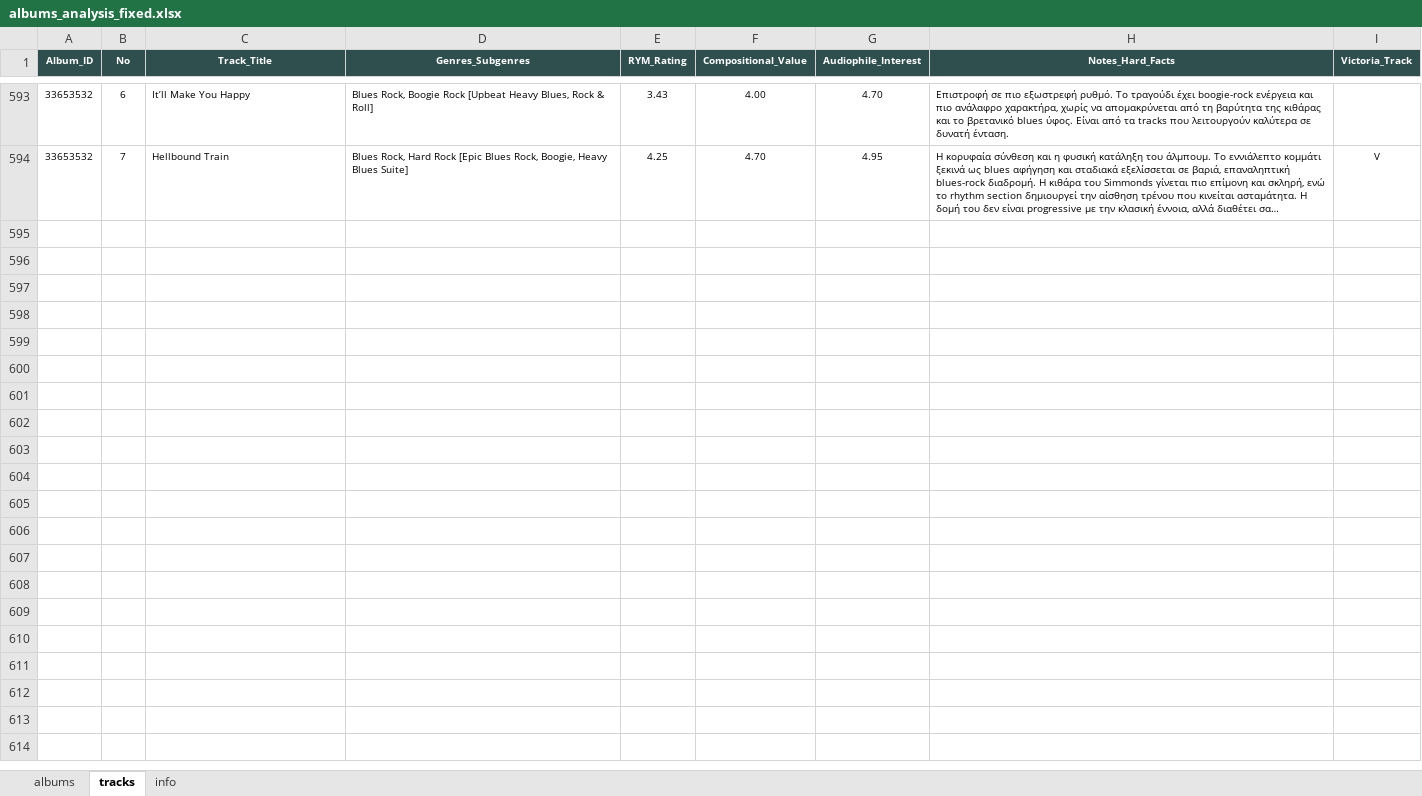
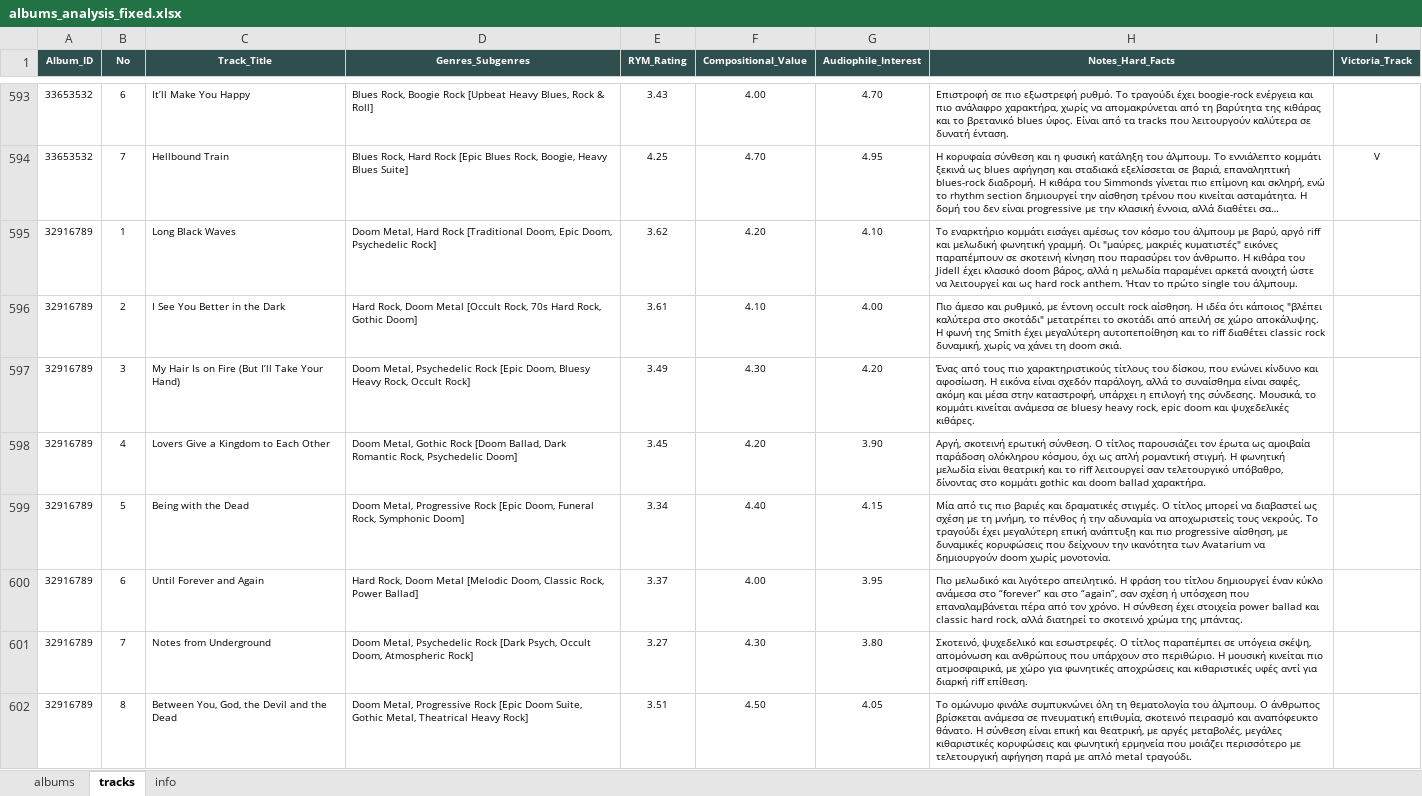
Before and after one commit to blueaegean/music-archive, an Excel workbook: albums_analysis_fixed.xlsx, sheet tracks, drawn as a sheet; only a part is shown, gaps mark what is left out; long unchanged cells end in …; values as stored, in another font and other column widths than the file's, no borders; the diff names each change by its address in the sheet, - before the commit and + after, or states it on an @@ line.

Commit message:
Add files via upload

```diff
--- a/albums_analysis_fixed.xlsx (sheet tracks)
+++ b/albums_analysis_fixed.xlsx (sheet tracks)
+row 595: 32916789 | 1 | Long Black Waves | Doom Metal, Hard Rock [Traditional Doom, Epic Doom, Psychedelic Rock] | 3.62 | 4.20 | 4.10 | Το εναρκτήριο κομμάτι εισάγει αμέσως τον κόσμο του άλμπουμ με βαρύ, αργό riff και μελωδική φωνητική γραμμή. Οι "μαύρες, μακριές κυματιστές" εικόνες παραπέμπουν σε σκοτεινή κίνηση που παρασύρει τον άνθρωπο. Η κιθάρα του Jidell έχει κλασικό doom βάρος, αλλά η μελωδία παραμένει αρκετά ανοιχτή ώστε να λειτουργεί και ως hard rock anthem. Ήταν το πρώτο single του άλμπουμ.
+row 596: 32916789 | 2 | I See You Better in the Dark | Hard Rock, Doom Metal [Occult Rock, 70s Hard Rock, Gothic Doom] | 3.61 | 4.10 | 4.00 | Πιο άμεσο και ρυθμικό, με έντονη occult rock αίσθηση. Η ιδέα ότι κάποιος "βλέπει καλύτερα στο σκοτάδι" μετατρέπει το σκοτάδι από απειλή σε χώρο αποκάλυψης. Η φωνή της Smith έχει μεγαλύτερη αυτοπεποίθηση και το riff διαθέτει classic rock δυναμική, χωρίς να χάνει τη doom σκιά.
+row 597: 32916789 | 3 | My Hair Is on Fire (But I’ll Take Your Hand) | Doom Metal, Psychedelic Rock [Epic Doom, Bluesy Heavy Rock, Occult Rock] | 3.49 | 4.30 | 4.20 | Ένας από τους πιο χαρακτηριστικούς τίτλους του δίσκου, που ενώνει κίνδυνο και αφοσίωση. Η εικόνα είναι σχεδόν παράλογη, αλλά το συναίσθημα είναι σαφές, ακόμη και μέσα στην καταστροφή, υπάρχει η επιλογή της σύνδεσης. Μουσικά, το κομμάτι κινείται ανάμεσα σε bluesy heavy rock, epic doom και ψυχεδελικές κιθάρες.
+row 598: 32916789 | 4 | Lovers Give a Kingdom to Each Other | Doom Metal, Gothic Rock [Doom Ballad, Dark Romantic Rock, Psychedelic Doom] | 3.45 | 4.20 | 3.90 | Αργή, σκοτεινή ερωτική σύνθεση. Ο τίτλος παρουσιάζει τον έρωτα ως αμοιβαία παράδοση ολόκληρου κόσμου, όχι ως απλή ρομαντική στιγμή. Η φωνητική μελωδία είναι θεατρική και το riff λειτουργεί σαν τελετουργικό υπόβαθρο, δίνοντας στο κομμάτι gothic και doom ballad χαρακτήρα.
+row 599: 32916789 | 5 | Being with the Dead | Doom Metal, Progressive Rock [Epic Doom, Funeral Rock, Symphonic Doom] | 3.34 | 4.40 | 4.15 | Μία από τις πιο βαριές και δραματικές στιγμές. Ο τίτλος μπορεί να διαβαστεί ως σχέση με τη μνήμη, το πένθος ή την αδυναμία να αποχωριστείς τους νεκρούς. Το τραγούδι έχει μεγαλύτερη επική ανάπτυξη και πιο progressive αίσθηση, με δυναμικές κορυφώσεις που δείχνουν την ικανότητα των Avatarium να δημιουργούν doom χωρίς μονοτονία.
+row 600: 32916789 | 6 | Until Forever and Again | Hard Rock, Doom Metal [Melodic Doom, Classic Rock, Power Ballad] | 3.37 | 4.00 | 3.95 | Πιο μελωδικό και λιγότερο απειλητικό. Η φράση του τίτλου δημιουργεί έναν κύκλο ανάμεσα στο “forever” και στο “again”, σαν σχέση ή υπόσχεση που επαναλαμβάνεται πέρα από τον χρόνο. Η σύνθεση έχει στοιχεία power ballad και classic hard rock, αλλά διατηρεί το σκοτεινό χρώμα της μπάντας.
+row 601: 32916789 | 7 | Notes from Underground | Doom Metal, Psychedelic Rock [Dark Psych, Occult Doom, Atmospheric Rock] | 3.27 | 4.30 | 3.80 | Σκοτεινό, ψυχεδελικό και εσωστρεφές. Ο τίτλος παραπέμπει σε υπόγεια σκέψη, απομόνωση και ανθρώπους που υπάρχουν στο περιθώριο. Η μουσική κινείται πιο ατμοσφαιρικά, με χώρο για φωνητικές αποχρώσεις και κιθαριστικές υφές αντί για διαρκή riff επίθεση.
+row 602: 32916789 | 8 | Between You, God, the Devil and the Dead | Doom Metal, Progressive Rock [Epic Doom Suite, Gothic Metal, Theatrical Heavy Rock] | 3.51 | 4.50 | 4.05 | Το ομώνυμο φινάλε συμπυκνώνει όλη τη θεματολογία του άλμπουμ. Ο άνθρωπος βρίσκεται ανάμεσα σε πνευματική επιθυμία, σκοτεινό πειρασμό και αναπόφευκτο θάνατο. Η σύνθεση είναι επική και θεατρική, με αργές μεταβολές, μεγάλες κιθαριστικές κορυφώσεις και φωνητική ερμηνεία που μοιάζει περισσότερο με τελετουργική αφήγηση παρά με απλό metal τραγούδι.
```
Also changed, not shown: sheet albums.
